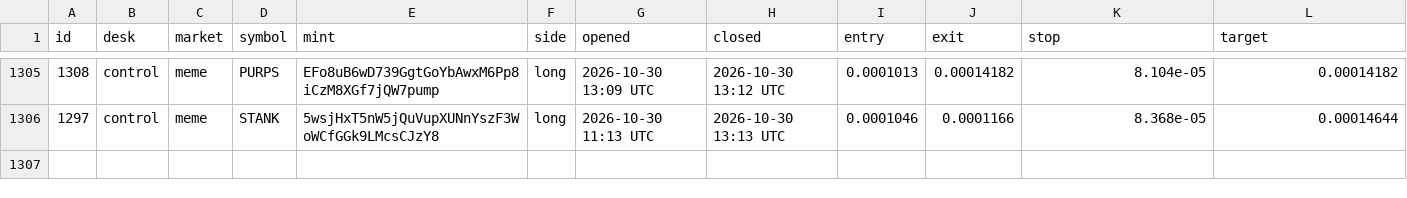
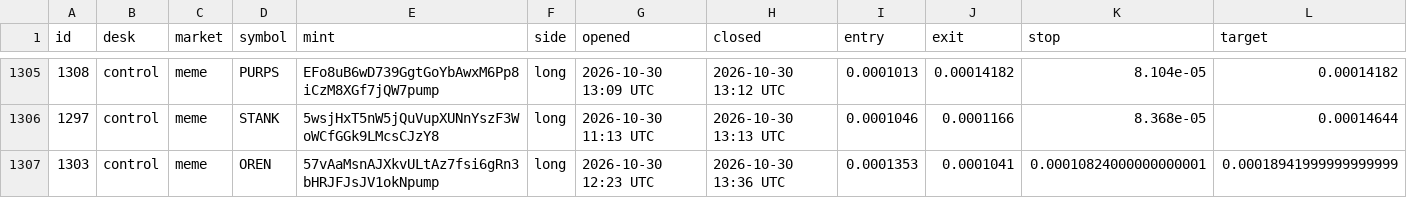
Before and after one commit to alhaddadsaid/lawahlawah, a CSV file: agents/trades.csv, drawn as a sheet; only a part is shown, gaps mark what is left out; rows hold the shown columns only; the diff names each change by its address in the sheet, - before the commit and + after, or states it on an @@ line.

Commit message:
agent desk update

```diff
--- a/agents/trades.csv
+++ b/agents/trades.csv
+row 1307: 1303 | control | meme | OREN | 57vAaMsnAJXkvULtAz7fsi6gRn3bHRJFJsJV1okNpump | long | 2026-10-30 12:23 UTC | 2026-10-30 13:36 UTC | 0.0001353 | 0.0001041 | 0.00010824000000000001 | 0.00018941999999999999
```
Also changed, not shown: 3 other files.
